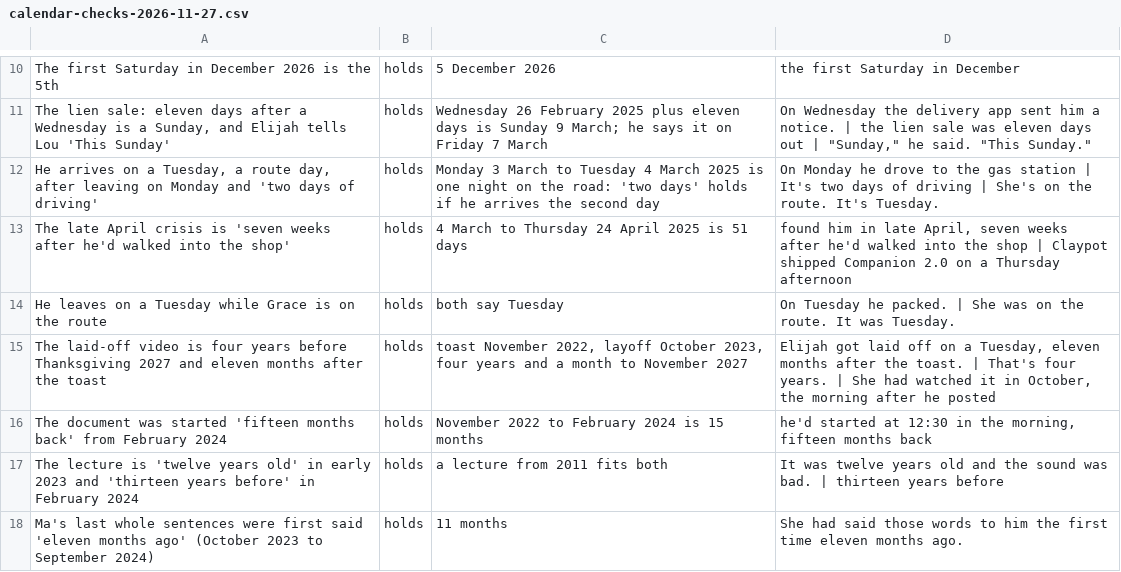
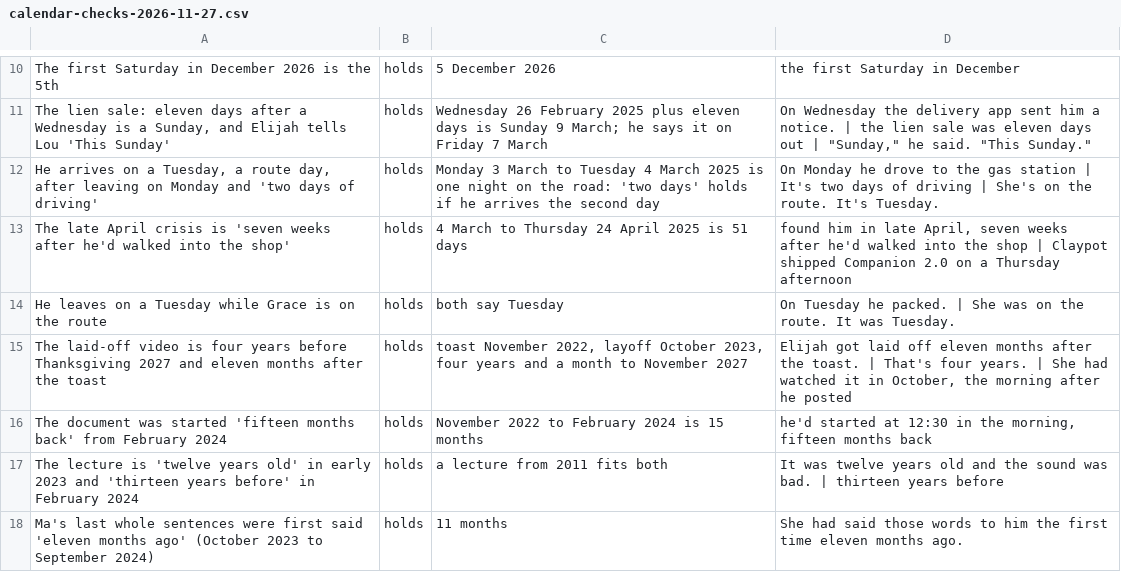
Before and after one commit to ctavolazzi/survivingthesingularity, a CSV file: manuscript/novel/calendar-checks-2026-11-27.csv, drawn as a sheet; only a part is shown, gaps mark what is left out.

```diff
--- a/manuscript/novel/calendar-checks-2026-11-27.csv
+++ b/manuscript/novel/calendar-checks-2026-11-27.csv
@@ -14,3 +14,3 @@ The late April crisis is 'seven weeks after he'd walked into the shop',holds,4 M
 He leaves on a Tuesday while Grace is on the route,holds,both say Tuesday,On Tuesday he packed. | She was on the route. It was Tuesday.
-The laid-off video is four years before Thanksgiving 2027 and eleven months after the toast,holds,"toast November 2022, layoff October 2023, four years and a month to November 2027","Elijah got laid off on a Tuesday, eleven months after the toast. | That's four years. | She had watched it in October, the morning after he posted"
+The laid-off video is four years before Thanksgiving 2027 and eleven months after the toast,holds,"toast November 2022, layoff October 2023, four years and a month to November 2027","Elijah got laid off eleven months after the toast. | That's four years. | She had watched it in October, the morning after he posted"
 The document was started 'fifteen months back' from February 2024,holds,November 2022 to February 2024 is 15 months,"he'd started at 12:30 in the morning, fifteen months back"
```
Also changed, not shown: manuscript/novel/calendar-2026-11-27.csv, manuscript/novel/conversations-2026-11-27.csv, 7 other files.
